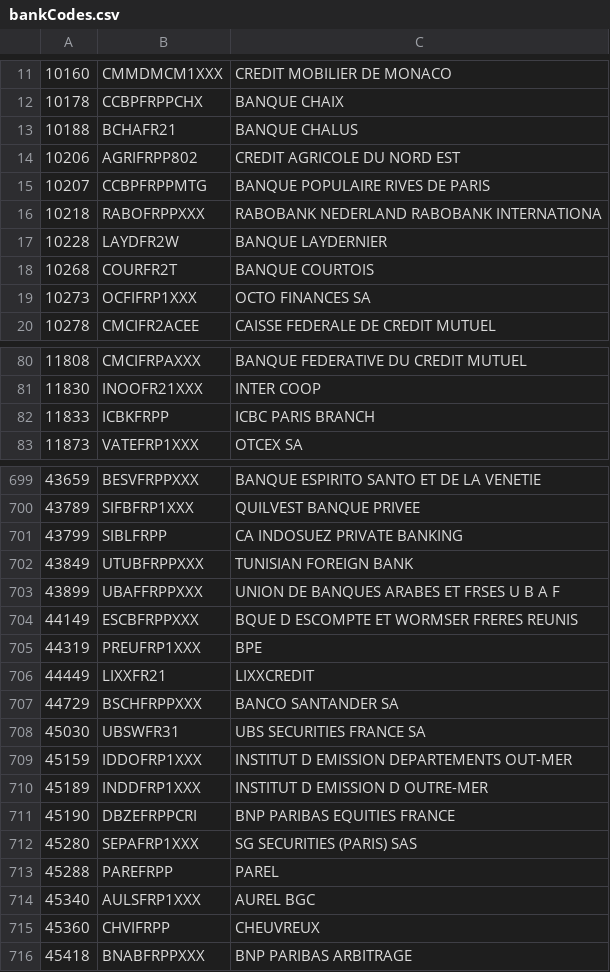
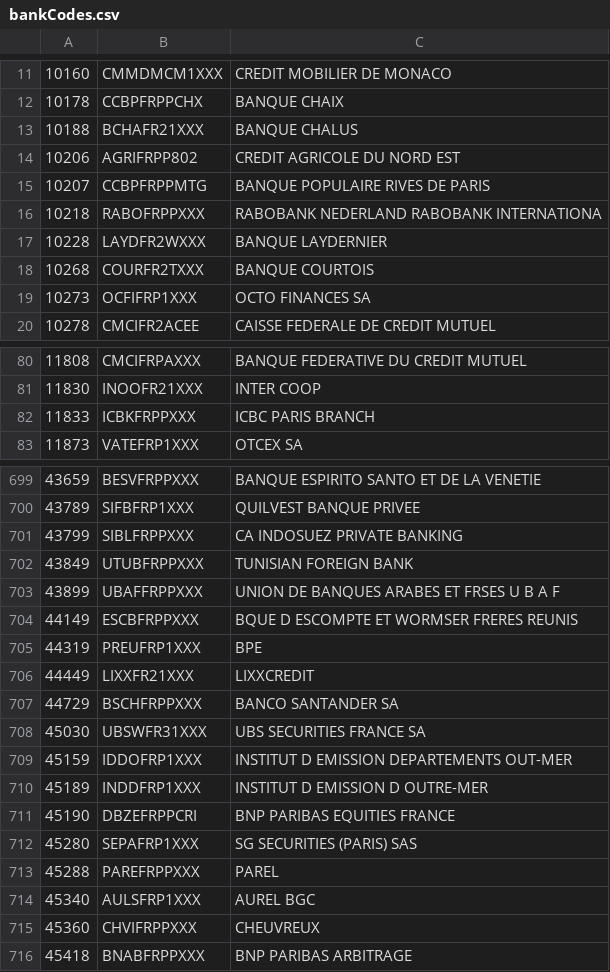
Before and after one commit to GregoireHebert/iban-constructor, a CSV file: lib/bankCodes.csv, drawn as a sheet; only a part is shown, gaps mark what is left out; the diff covers the shown part only.

```diff
--- a/lib/bankCodes.csv
+++ b/lib/bankCodes.csv
@@ -12,3 +12,3 @@
 10178;CCBPFRPPCHX;BANQUE CHAIX
-10188;BCHAFR21;BANQUE CHALUS
+10188;BCHAFR21XXX;BANQUE CHALUS
 10206;AGRIFRPP802;CREDIT AGRICOLE DU NORD EST
@@ -16,4 +16,4 @@
 10218;RABOFRPPXXX;RABOBANK NEDERLAND RABOBANK INTERNATIONA
-10228;LAYDFR2W;BANQUE LAYDERNIER
-10268;COURFR2T;BANQUE COURTOIS
+10228;LAYDFR2WXXX;BANQUE LAYDERNIER
+10268;COURFR2TXXX;BANQUE COURTOIS
 10273;OCFIFRP1XXX;OCTO FINANCES SA
@@ -81,3 +81,3 @@
 11830;INOOFR21XXX;INTER COOP
-11833;ICBKFRPP;ICBC PARIS BRANCH
+11833;ICBKFRPPXXX;ICBC PARIS BRANCH
 11873;VATEFRP1XXX;OTCEX SA
@@ -700,3 +700,3 @@
 43789;SIFBFRP1XXX;QUILVEST BANQUE PRIVEE
-43799;SIBLFRPP;CA INDOSUEZ PRIVATE BANKING
+43799;SIBLFRPPXXX;CA INDOSUEZ PRIVATE BANKING
 43849;UTUBFRPPXXX;TUNISIAN FOREIGN BANK
@@ -705,5 +705,5 @@
 44319;PREUFRP1XXX;BPE
-44449;LIXXFR21;LIXXCREDIT
+44449;LIXXFR21XXX;LIXXCREDIT
 44729;BSCHFRPPXXX;BANCO SANTANDER SA
-45030;UBSWFR31;UBS SECURITIES FRANCE SA
+45030;UBSWFR31XXX;UBS SECURITIES FRANCE SA
 45159;IDDOFRP1XXX;INSTITUT D EMISSION DEPARTEMENTS OUT-MER
@@ -712,5 +712,5 @@
 45280;SEPAFRP1XXX;SG SECURITIES (PARIS) SAS
-45288;PAREFRPP;PAREL
+45288;PAREFRPPXXX;PAREL
 45340;AULSFRP1XXX;AUREL BGC
-45360;CHVIFRPP;CHEUVREUX
+45360;CHVIFRPPXXX;CHEUVREUX
 45418;BNABFRPPXXX;BNP PARIBAS ARBITRAGE
```
Also changed, not shown: 75 edited cells elsewhere in this file, 1 other file.
